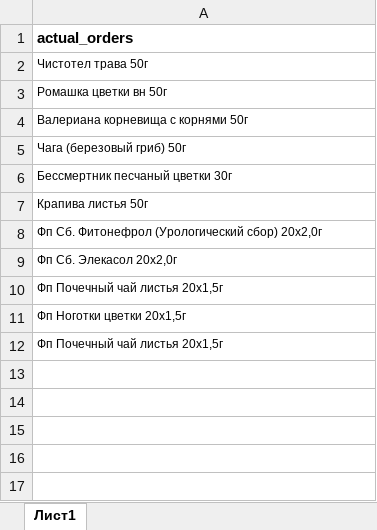
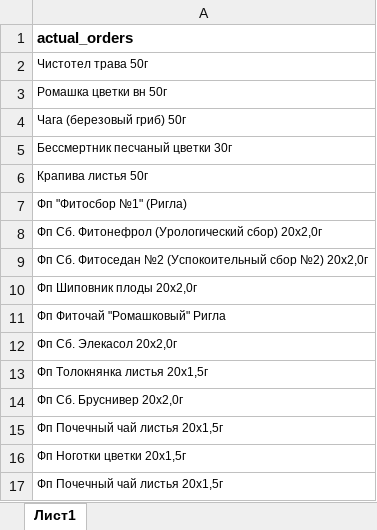
Before and after one commit to andreykoz82/StockAnalysis, an Excel workbook: data/actual_orders_2stage.xlsx, sheet Лист1, drawn as a sheet; values as stored, in another font and other column widths than the file's, no borders; removed rows and columns are numbered as before the commit, all else as after; the diff names each change by its address in the sheet, - before the commit and + after, or states it on an @@ line.

```diff
--- a/data/actual_orders_2stage.xlsx (sheet Лист1)
+++ b/data/actual_orders_2stage.xlsx (sheet Лист1)
-row 4: Валериана корневища с корнями 50г
+row 7: Фп "Фитосбор №1" (Ригла)
+row 9: Фп Сб. Фитоседан №2 (Успокоительный сбор №2) 20x2,0г
+row 10: Фп Шиповник плоды 20х2,0г
+row 11: Фп Фиточай "Ромашковый" Ригла
+row 13: Фп Толокнянка листья 20x1,5г
+row 14: Фп Сб. Бруснивер 20x2,0г
```
Also changed, not shown: data/finished_goods_stocks.xlsx, data/materials_stocks.xlsx, 4 other files.
